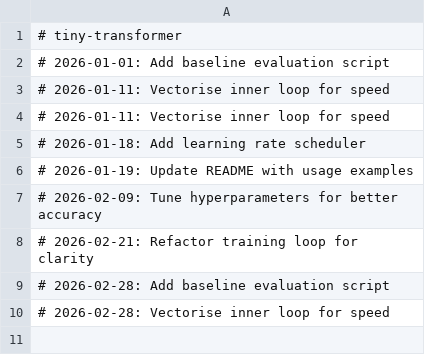
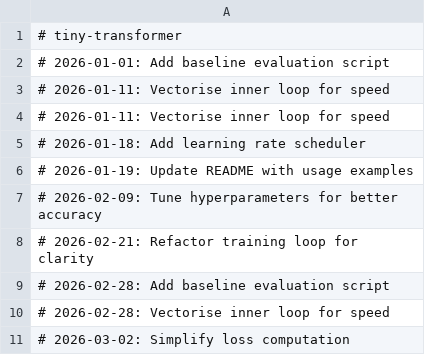
Before and after one commit to igormadson05031996-cloud/tiny-transformer, a CSV file: results.csv, drawn as a sheet; the diff names each change by its address in the sheet, - before the commit and + after, or states it on an @@ line.

Commit message:
Simplify loss computation

```diff
--- a/results.csv
+++ b/results.csv
+row 11: # 2026-03-02: Simplify loss computation
```
